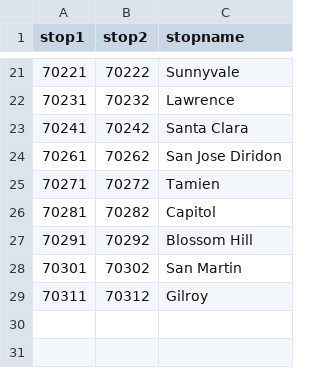
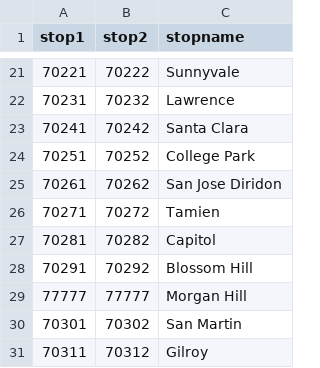
Before and after one commit to tyler-simons/caltrain, a CSV file: stop_ids.csv, drawn as a sheet; only a part is shown, gaps mark what is left out; the diff names each change by its address in the sheet, - before the commit and + after, or states it on an @@ line.

```diff
--- a/stop_ids.csv
+++ b/stop_ids.csv
+row 24: 70251 | 70252 | College Park
+row 29: 77777 | 77777 | Morgan Hill
```
Also changed, not shown: 1 other file.
